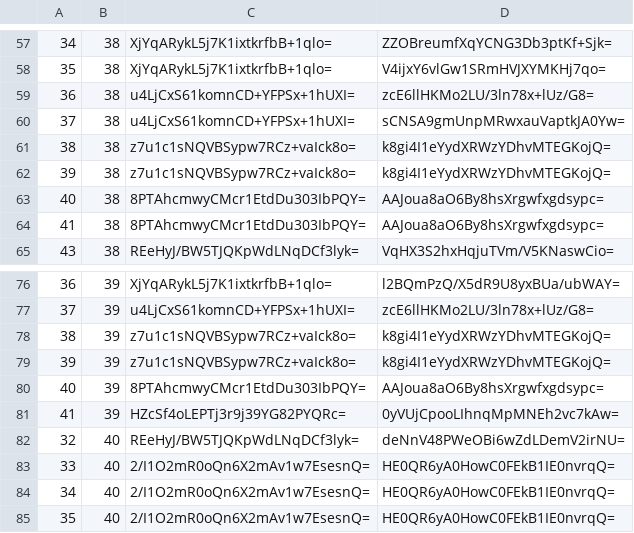
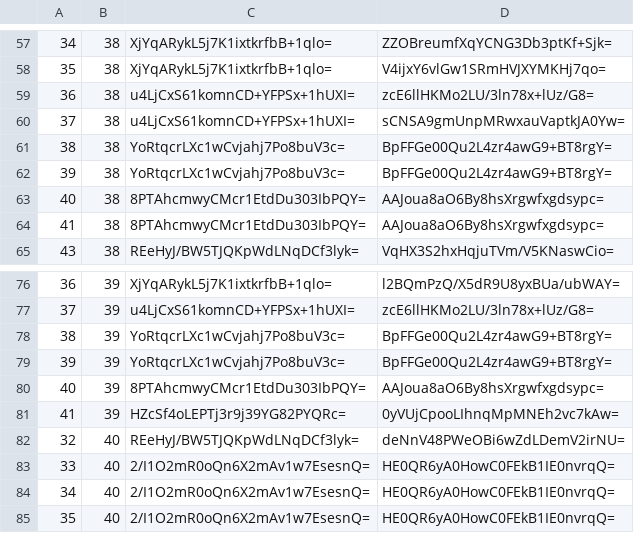
Before and after one commit to mochimochiomochi/mochicraftmap2, a CSV file: overworld/tiles/zoom.-1/metadata/k.1.1.csv, drawn as a sheet; only a part is shown, gaps mark what is left out.

```diff
--- a/overworld/tiles/zoom.-1/metadata/k.1.1.csv
+++ b/overworld/tiles/zoom.-1/metadata/k.1.1.csv
@@ -60,4 +60,4 @@
 37,38,u4LjCxS61komnCD+YFPSx+1hUXI=,sCNSA9gmUnpMRwxauVaptkJA0Yw=
-38,38,z7u1c1sNQVBSypw7RCz+vaIck8o=,k8gi4I1eYydXRWzYDhvMTEGKojQ=
-39,38,z7u1c1sNQVBSypw7RCz+vaIck8o=,k8gi4I1eYydXRWzYDhvMTEGKojQ=
+38,38,YoRtqcrLXc1wCvjahj7Po8buV3c=,BpFFGe00Qu2L4zr4awG9+BT8rgY=
+39,38,YoRtqcrLXc1wCvjahj7Po8buV3c=,BpFFGe00Qu2L4zr4awG9+BT8rgY=
 40,38,8PTAhcmwyCMcr1EtdDu303IbPQY=,AAJoua8aO6By8hsXrgwfxgdsypc=
@@ -77,4 +77,4 @@
 37,39,u4LjCxS61komnCD+YFPSx+1hUXI=,zcE6llHKMo2LU/3ln78x+lUz/G8=
-38,39,z7u1c1sNQVBSypw7RCz+vaIck8o=,k8gi4I1eYydXRWzYDhvMTEGKojQ=
-39,39,z7u1c1sNQVBSypw7RCz+vaIck8o=,k8gi4I1eYydXRWzYDhvMTEGKojQ=
+38,39,YoRtqcrLXc1wCvjahj7Po8buV3c=,BpFFGe00Qu2L4zr4awG9+BT8rgY=
+39,39,YoRtqcrLXc1wCvjahj7Po8buV3c=,BpFFGe00Qu2L4zr4awG9+BT8rgY=
 40,39,8PTAhcmwyCMcr1EtdDu303IbPQY=,AAJoua8aO6By8hsXrgwfxgdsypc=
```
Also changed, not shown: overworld/tiles/zoom.-1/metadata/k.-1.0.csv, overworld/tiles/zoom.-2/metadata/k.-1.0.csv, 49 other files.
